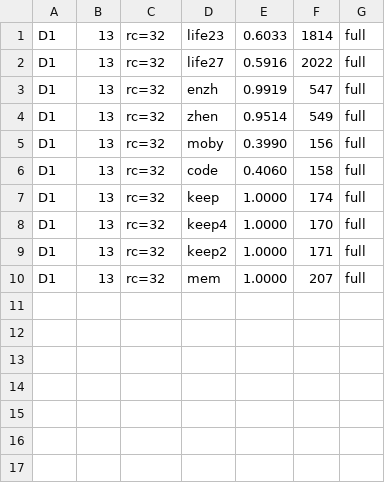
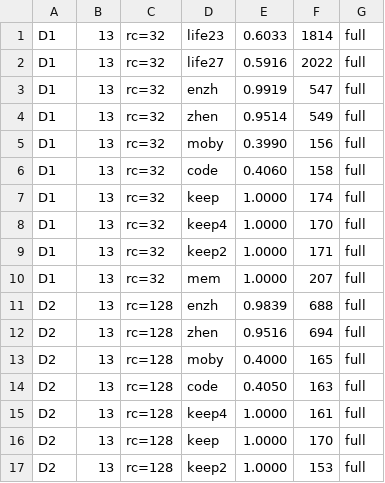
Before and after one commit to ChangweiZhou/digitalbaby, a TSV file: NEWNET/search2_results_s1b.tsv, drawn as a sheet; the diff names each change by its address in the sheet, - before the commit and + after, or states it on an @@ line.

```diff
--- a/NEWNET/search2_results_s1b.tsv
+++ b/NEWNET/search2_results_s1b.tsv
+row 11: D2 | 13 | rc=128 | enzh | 0.9839 | 688 | full
+row 12: D2 | 13 | rc=128 | zhen | 0.9516 | 694 | full
+row 13: D2 | 13 | rc=128 | moby | 0.4000 | 165 | full
+row 14: D2 | 13 | rc=128 | code | 0.4050 | 163 | full
+row 15: D2 | 13 | rc=128 | keep4 | 1.0000 | 161 | full
+row 16: D2 | 13 | rc=128 | keep | 1.0000 | 170 | full
+row 17: D2 | 13 | rc=128 | keep2 | 1.0000 | 153 | full
```
Also changed, not shown: 7 other files.
